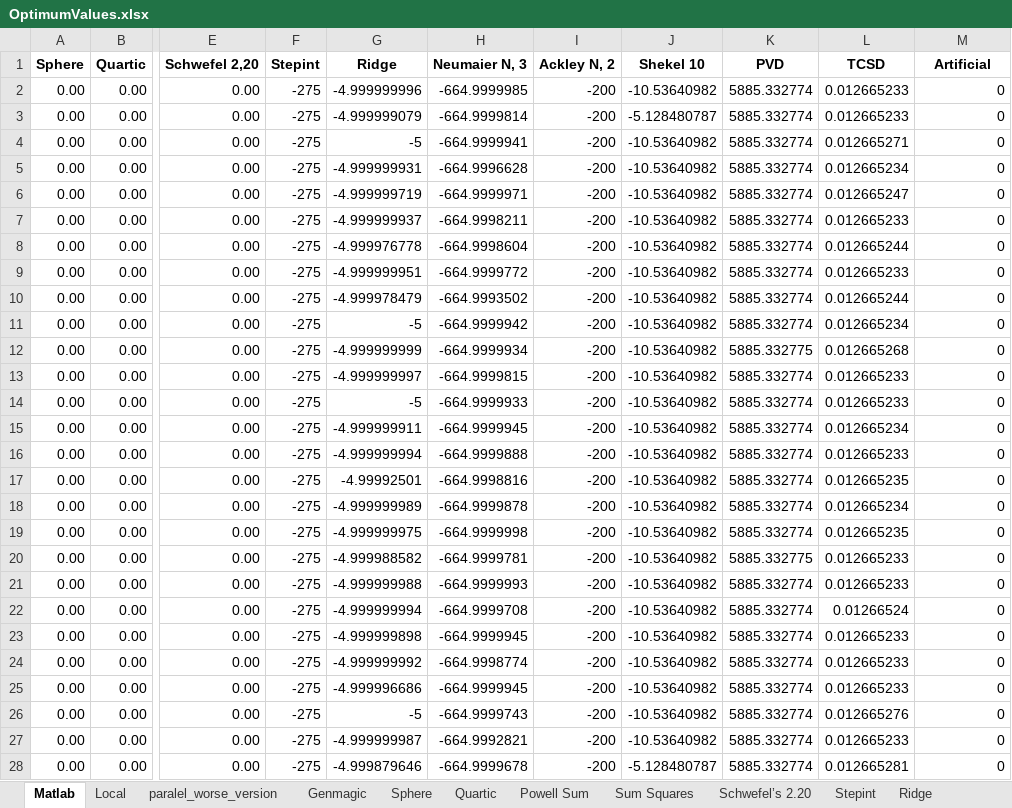
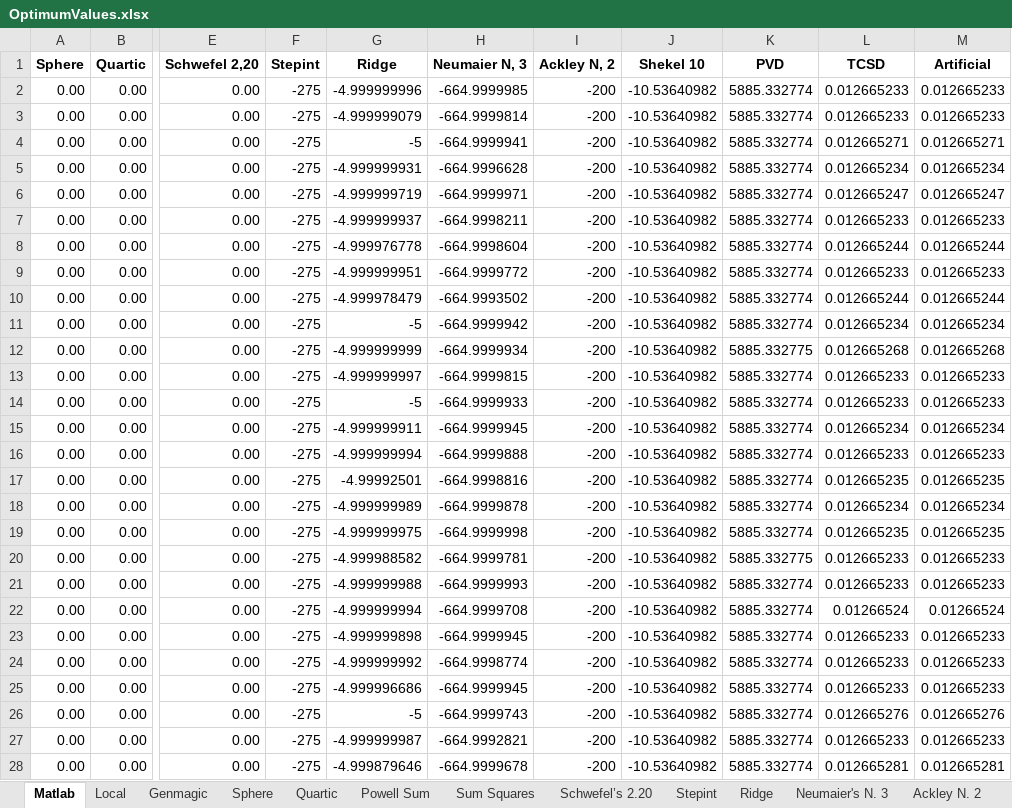
Before and after one commit to Guillermo-Dalda/TFG, an Excel workbook: OptimumValues.xlsx, sheet Matlab, drawn as a sheet; only a part is shown, gaps mark what is left out; values as stored, in another font and other column widths than the file's, no borders; the diff covers the shown part only; the diff names each change by its address in the sheet, - before the commit and + after, or states it on an @@ line.

```diff
--- a/OptimumValues.xlsx (sheet Matlab)
+++ b/OptimumValues.xlsx (sheet Matlab)
-sheet tab: paralel_worse_version
-M2:M3 (Artificial): 0
+M2:M3 (Artificial): 0.012665233
-J3 (Shekel 10): -5.128480787
+J3 (Shekel 10): -10.53640982
-M4 (Artificial): 0
+M4 (Artificial): 0.012665271
-M5 (Artificial): 0
+M5 (Artificial): 0.012665234
-M6 (Artificial): 0
+M6 (Artificial): 0.012665247
-M7 (Artificial): 0
+M7 (Artificial): 0.012665233
-M8 (Artificial): 0
+M8 (Artificial): 0.012665244
-M9 (Artificial): 0
+M9 (Artificial): 0.012665233
-M10 (Artificial): 0
+M10 (Artificial): 0.012665244
-M11 (Artificial): 0
+M11 (Artificial): 0.012665234
-M12 (Artificial): 0
+M12 (Artificial): 0.012665268
-M13:M14 (Artificial): 0
+M13:M14 (Artificial): 0.012665233
-M15 (Artificial): 0
+M15 (Artificial): 0.012665234
-M16 (Artificial): 0
+M16 (Artificial): 0.012665233
-M17 (Artificial): 0
+M17 (Artificial): 0.012665235
-M18 (Artificial): 0
+M18 (Artificial): 0.012665234
-M19 (Artificial): 0
+M19 (Artificial): 0.012665235
-M20:M21 (Artificial): 0
+M20:M21 (Artificial): 0.012665233
-M22 (Artificial): 0
+M22 (Artificial): 0.01266524
-M23:M25 (Artificial): 0
+M23:M25 (Artificial): 0.012665233
-M26 (Artificial): 0
+M26 (Artificial): 0.012665276
-M27 (Artificial): 0
+M27 (Artificial): 0.012665233
-J28 (Shekel 10): -5.128480787
+J28 (Shekel 10): -10.53640982
-M28 (Artificial): 0
+M28 (Artificial): 0.012665281
```
Also changed, not shown: 4 edited cells elsewhere in this sheet, sheet Local, sheet Quartic, sheet Stepint, sheet Ackley N. 2, sheet Sum Squares, sheet Powell Sum, 8 more sheets, charts or pictures, MeasuredTimes.xlsx.
